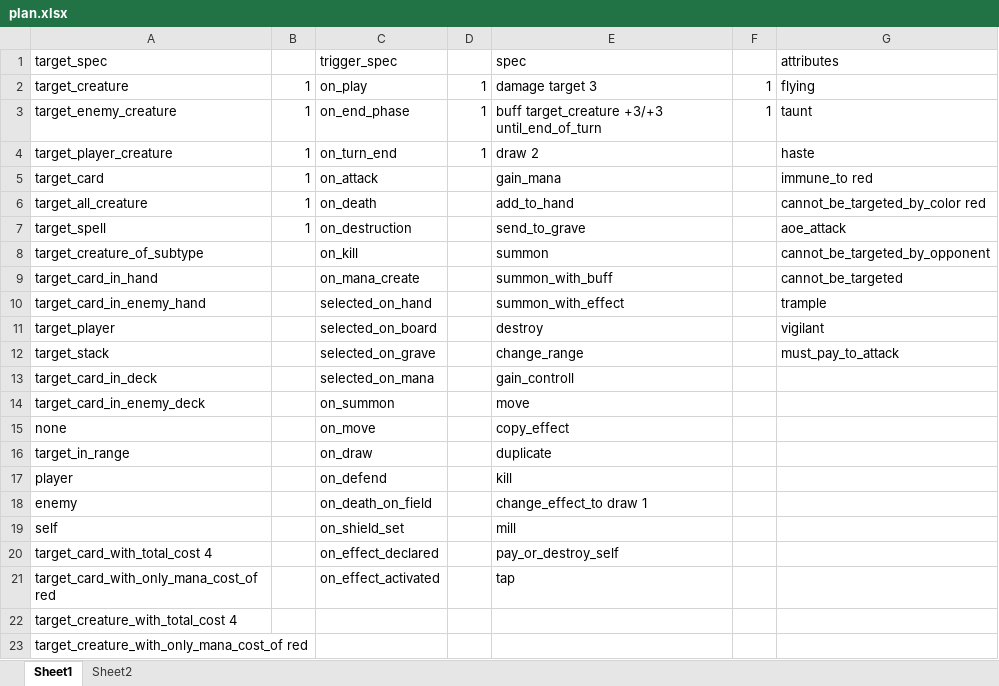
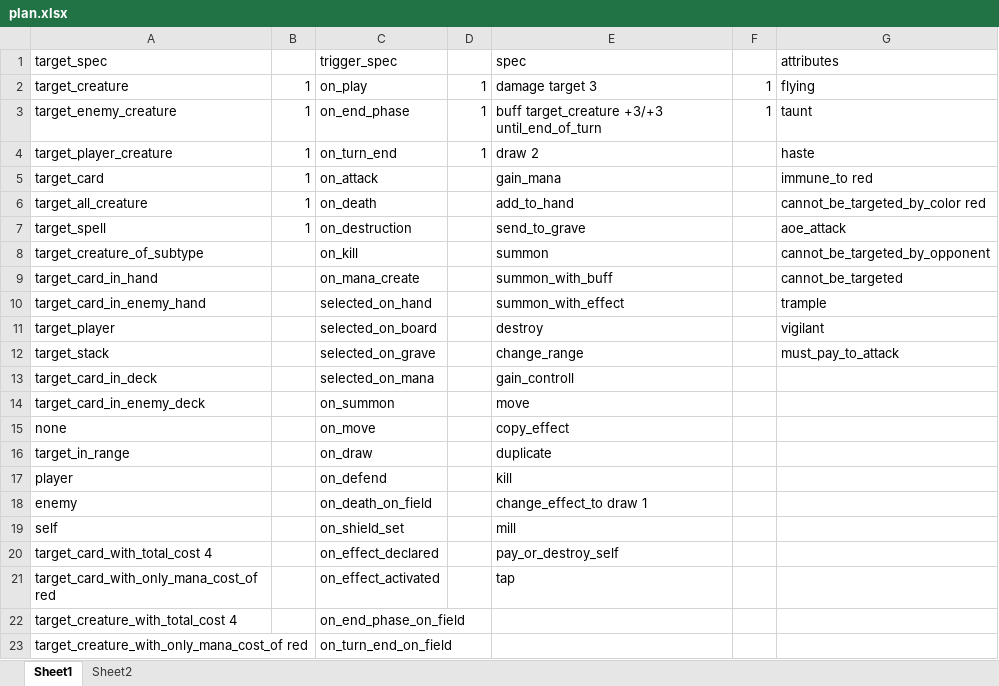
Before and after one commit to arjolfilipi1/mtg_clone, an Excel workbook: plan.xlsx, sheet Sheet1, drawn as a sheet; values as stored, in another font and other column widths than the file's, no borders; conditional formats not drawn; the diff names each change by its address in the sheet, - before the commit and + after, or states it on an @@ line.

```diff
--- a/plan.xlsx (sheet Sheet1)
+++ b/plan.xlsx (sheet Sheet1)
-C22 (trigger_spec): (empty)
+C22 (trigger_spec): on_end_phase_on_field
-C23 (trigger_spec): (empty)
+C23 (trigger_spec): on_turn_end_on_field
```
Also changed, not shown: 22 other files.
